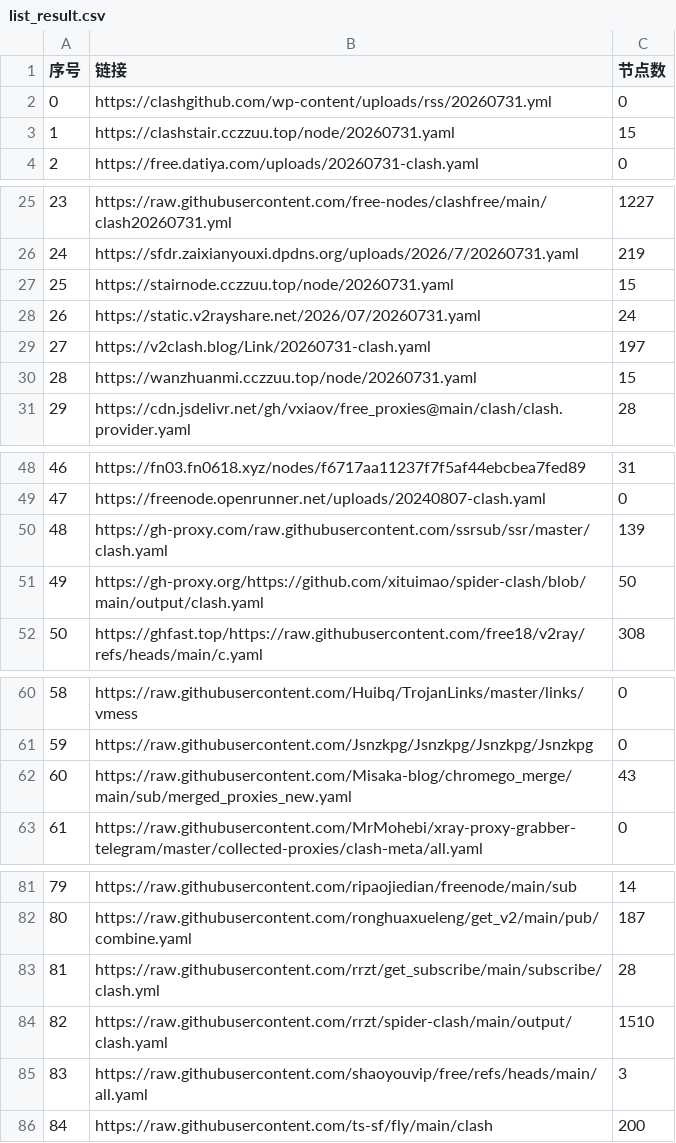
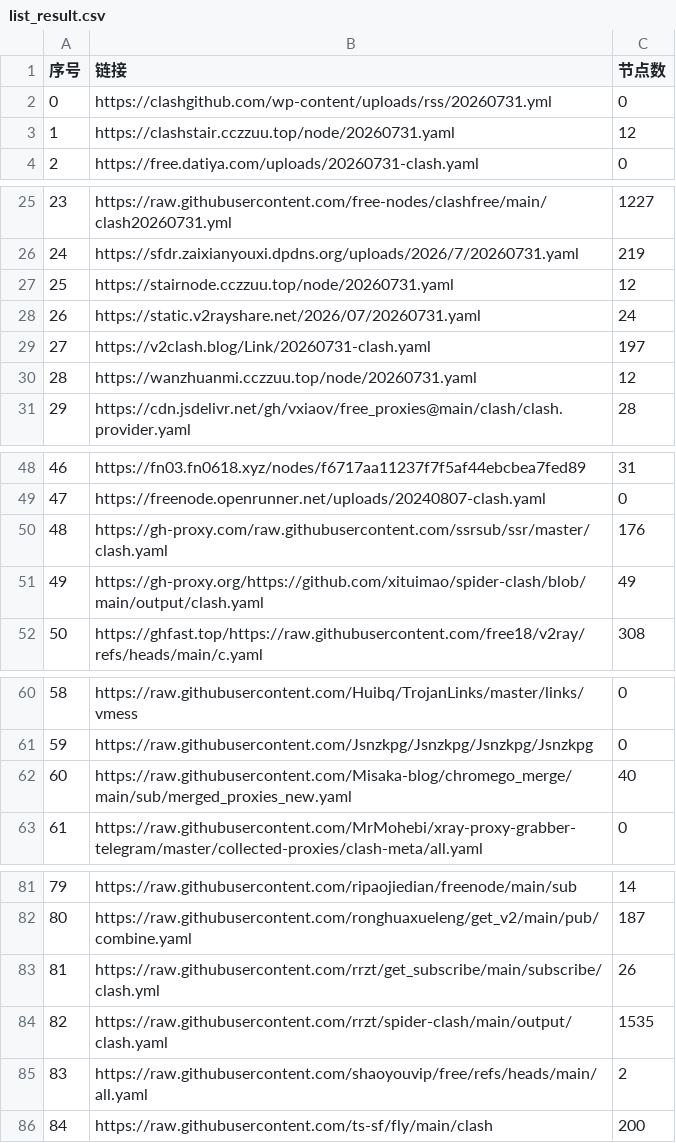
Before and after one commit to rrzt/NoMoreWalls, a CSV file: list_result.csv, drawn as a sheet; only a part is shown, gaps mark what is left out; the diff covers the shown part only.

```diff
--- a/list_result.csv
+++ b/list_result.csv
@@ -2,3 +2,3 @@
 0,https://clashgithub.com/wp-content/uploads/rss/20260731.yml,0
-1,https://clashstair.cczzuu.top/node/20260731.yaml,15
+1,https://clashstair.cczzuu.top/node/20260731.yaml,12
 2,https://free.datiya.com/uploads/20260731-clash.yaml,0
@@ -26,6 +26,6 @@
 24,https://sfdr.zaixianyouxi.dpdns.org/uploads/2026/7/20260731.yaml,219
-25,https://stairnode.cczzuu.top/node/20260731.yaml,15
+25,https://stairnode.cczzuu.top/node/20260731.yaml,12
 26,https://static.v2rayshare.net/2026/07/20260731.yaml,24
 27,https://v2clash.blog/Link/20260731-clash.yaml,197
-28,https://wanzhuanmi.cczzuu.top/node/20260731.yaml,15
+28,https://wanzhuanmi.cczzuu.top/node/20260731.yaml,12
 29,https://cdn.jsdelivr.net/gh/vxiaov/free_proxies@main/clash/clash.provider.yaml,28
@@ -49,4 +49,4 @@
 47,https://freenode.openrunner.net/uploads/20240807-clash.yaml,0
-48,https://gh-proxy.com/raw.githubusercontent.com/ssrsub/ssr/master/clash.yaml,139
-49,https://gh-proxy.org/https://github.com/xituimao/spider-clash/blob/main/output/clash.yaml,50
+48,https://gh-proxy.com/raw.githubusercontent.com/ssrsub/ssr/master/clash.yaml,176
+49,https://gh-proxy.org/https://github.com/xituimao/spider-clash/blob/main/output/clash.yaml,49
 50,https://ghfast.top/https://raw.githubusercontent.com/free18/v2ray/refs/heads/main/c.yaml,308
@@ -61,3 +61,3 @@
 59,https://raw.githubusercontent.com/Jsnzkpg/Jsnzkpg/Jsnzkpg/Jsnzkpg,0
-60,https://raw.githubusercontent.com/Misaka-blog/chromego_merge/main/sub/merged_proxies_new.yaml,43
+60,https://raw.githubusercontent.com/Misaka-blog/chromego_merge/main/sub/merged_proxies_new.yaml,40
 61,https://raw.githubusercontent.com/MrMohebi/xray-proxy-grabber-telegram/master/collected-proxies/clash-meta/all.yaml,0
@@ -82,5 +82,5 @@
 80,https://raw.githubusercontent.com/ronghuaxueleng/get_v2/main/pub/combine.yaml,187
-81,https://raw.githubusercontent.com/rrzt/get_subscribe/main/subscribe/clash.yml,28
-82,https://raw.githubusercontent.com/rrzt/spider-clash/main/output/clash.yaml,1510
-83,https://raw.githubusercontent.com/shaoyouvip/free/refs/heads/main/all.yaml,3
+81,https://raw.githubusercontent.com/rrzt/get_subscribe/main/subscribe/clash.yml,26
+82,https://raw.githubusercontent.com/rrzt/spider-clash/main/output/clash.yaml,1535
+83,https://raw.githubusercontent.com/shaoyouvip/free/refs/heads/main/all.yaml,2
 84,https://raw.githubusercontent.com/ts-sf/fly/main/clash,200
```
Also changed, not shown: 2 edited cells elsewhere in this file, 38 other files.
